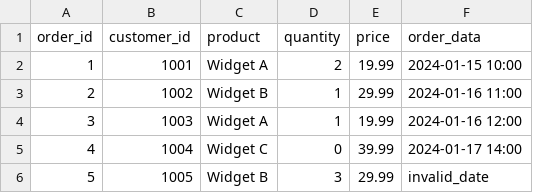
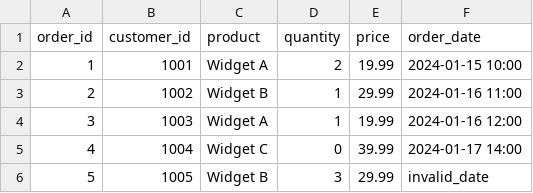
Before and after one commit to Amanpydv/ETL-Pipeline-Development, a CSV file: sales_data.csv, drawn as a sheet.

Commit message:
Typo error
There was typing mistake in sales_data

```diff
--- a/sales_data.csv
+++ b/sales_data.csv
@@ -1,2 +1,2 @@
-order_id,customer_id,product,quantity,price,order_data
+order_id,customer_id,product,quantity,price,order_date
 1,1001,Widget A,2,19.99,2024-01-15 10:00
```
